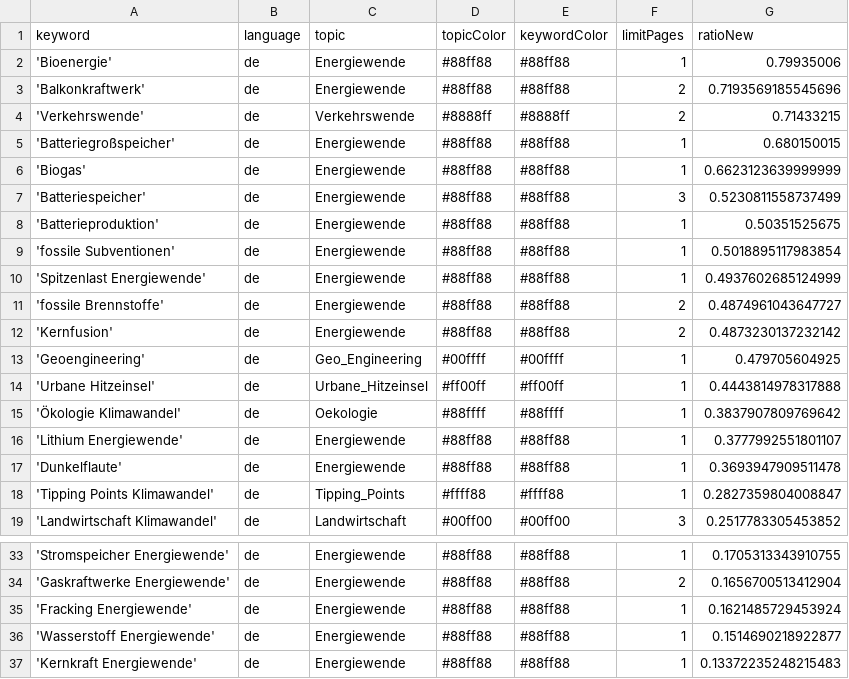
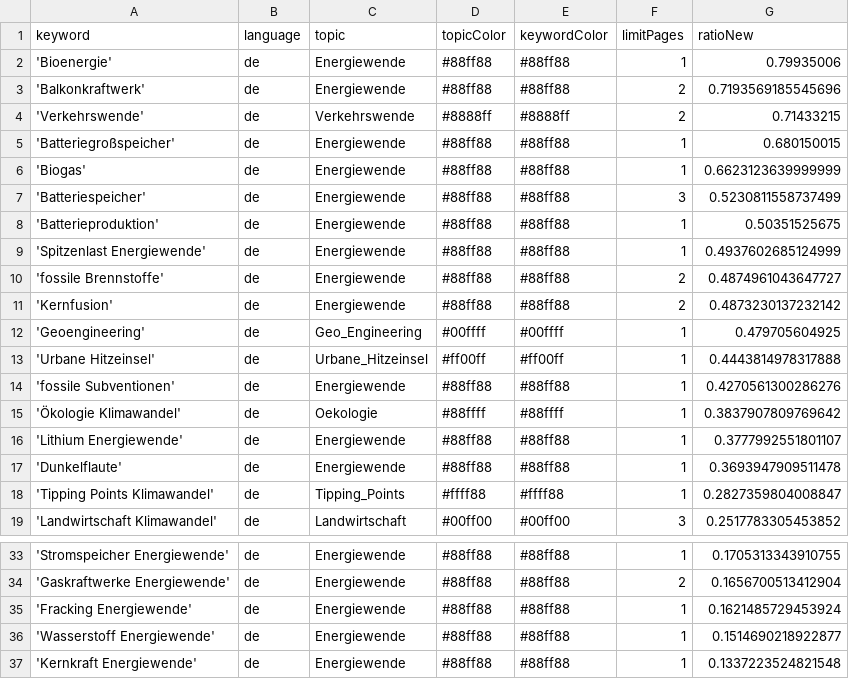
Before and after one commit to daschu83-news/energyIsComing, a CSV file: keywords.csv, drawn as a sheet; only a part is shown, gaps mark what is left out.

Commit message:
Commit from GitHub Actions (harvest:0.0)

```diff
--- a/keywords.csv
+++ b/keywords.csv
@@ -8,3 +8,2 @@ keyword,language,topic,topicColor,keywordColor,limitPages,ratioNew
 'Batterieproduktion',de,Energiewende,#88ff88,#88ff88,1,0.50351525675
-'fossile Subventionen',de,Energiewende,#88ff88,#88ff88,1,0.5018895117983854
 'Spitzenlast Energiewende',de,Energiewende,#88ff88,#88ff88,1,0.4937602685124999
@@ -14,2 +13,3 @@ keyword,language,topic,topicColor,keywordColor,limitPages,ratioNew
 'Urbane Hitzeinsel',de,Urbane_Hitzeinsel,#ff00ff,#ff00ff,1,0.4443814978317888
+'fossile Subventionen',de,Energiewende,#88ff88,#88ff88,1,0.4270561300286276
 'Ökologie Klimawandel',de,Oekologie,#88ffff,#88ffff,1,0.3837907809769642
@@ -36,2 +36,2 @@ keyword,language,topic,topicColor,keywordColor,limitPages,ratioNew
 'Wasserstoff Energiewende',de,Energiewende,#88ff88,#88ff88,1,0.1514690218922877
-'Kernkraft Energiewende',de,Energiewende,#88ff88,#88ff88,1,0.13372235248215483
+'Kernkraft Energiewende',de,Energiewende,#88ff88,#88ff88,1,0.1337223524821548
```
